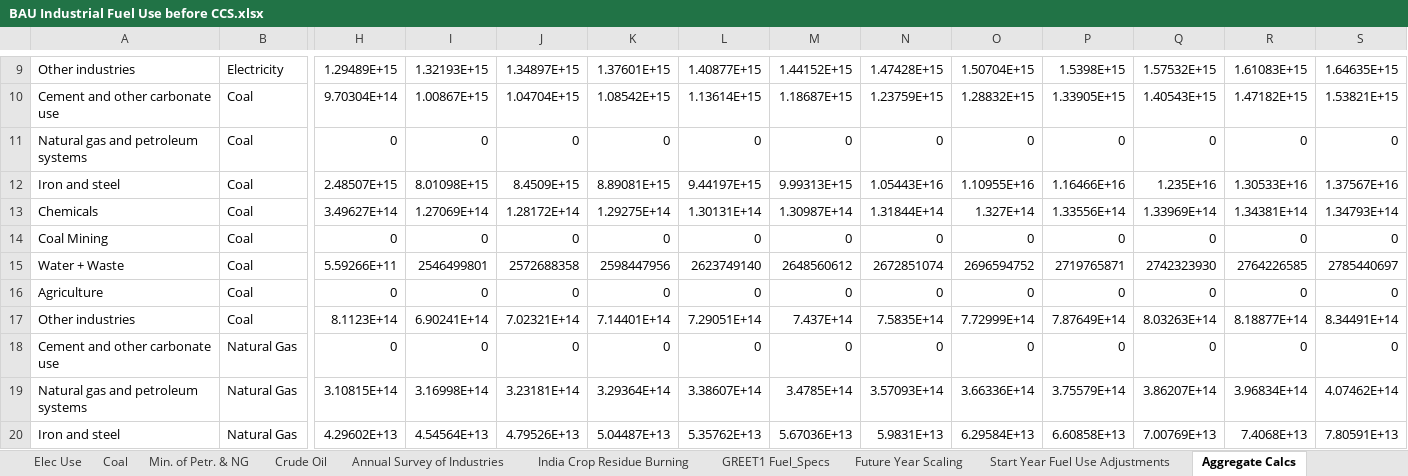
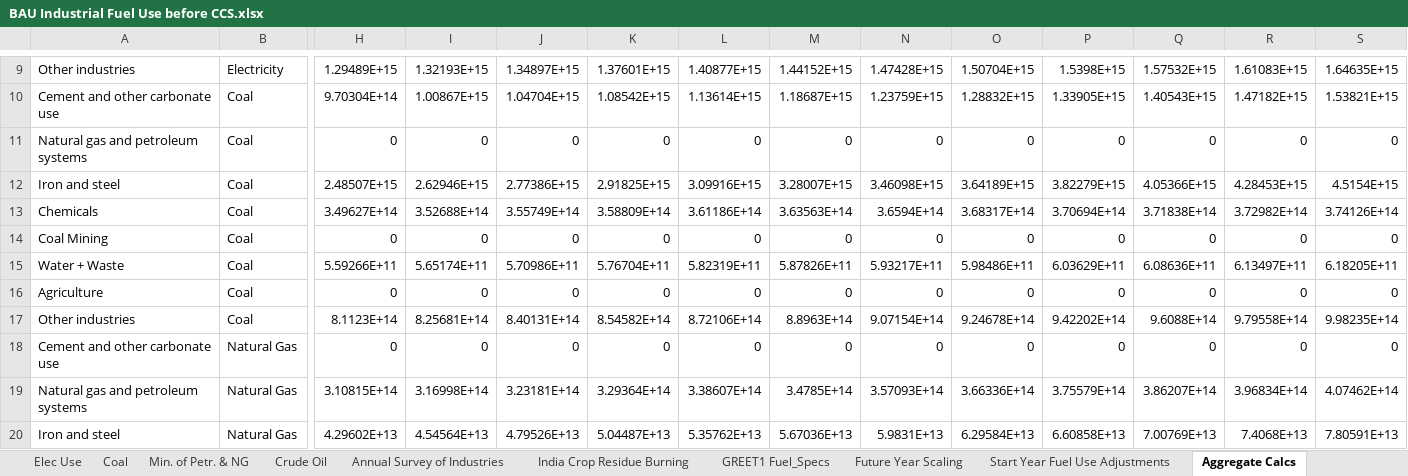
Before and after one commit to EnergyInnovation/eps-india, an Excel workbook: InputData/indst/BIFUbC/BAU Industrial Fuel Use before CCS.xlsx, sheet Aggregate Calcs, drawn as a sheet; only a part is shown, gaps mark what is left out; values as stored, in another font and other column widths than the file's, no borders; removed rows and columns are numbered as before the commit, all else as after; rows hold the shown columns only; the diff names each change by its address in the sheet, - before the commit and + after, or states it on an @@ line.

Commit message:
Second correction to coal calculations

```diff
--- a/InputData/indst/BIFUbC/BAU Industrial Fuel Use before CCS.xlsx (sheet Aggregate Calcs)
+++ b/InputData/indst/BIFUbC/BAU Industrial Fuel Use before CCS.xlsx (sheet Aggregate Calcs)
-row 12: Iron and steel | Coal | 2.48507E+15 | 8.01098E+15 | 8.4509E+15 | 8.89081E+15 | 9.44197E+15 | 9.99313E+15 | 1.05443E+16 | 1.10955E+16 | 1.16466E+16 | 1.235E+16 | 1.30533E+16 | 1.37567E+16
-row 13: Chemicals | Coal | 3.49627E+14 | 1.27069E+14 | 1.28172E+14 | 1.29275E+14 | 1.30131E+14 | 1.30987E+14 | 1.31844E+14 | 1.327E+14 | 1.33556E+14 | 1.33969E+14 | 1.34381E+14 | 1.34793E+14
+row 12: Iron and steel | Coal | 2.48507E+15 | 2.62946E+15 | 2.77386E+15 | 2.91825E+15 | 3.09916E+15 | 3.28007E+15 | 3.46098E+15 | 3.64189E+15 | 3.82279E+15 | 4.05366E+15 | 4.28453E+15 | 4.5154E+15
+row 13: Chemicals | Coal | 3.49627E+14 | 3.52688E+14 | 3.55749E+14 | 3.58809E+14 | 3.61186E+14 | 3.63563E+14 | 3.6594E+14 | 3.68317E+14 | 3.70694E+14 | 3.71838E+14 | 3.72982E+14 | 3.74126E+14
-row 15: Water + Waste | Coal | 5.59266E+11 | 2546499801 | 2572688358 | 2598447956 | 2623749140 | 2648560612 | 2672851074 | 2696594752 | 2719765871 | 2742323930 | 2764226585 | 2785440697
+row 15: Water + Waste | Coal | 5.59266E+11 | 5.65174E+11 | 5.70986E+11 | 5.76704E+11 | 5.82319E+11 | 5.87826E+11 | 5.93217E+11 | 5.98486E+11 | 6.03629E+11 | 6.08636E+11 | 6.13497E+11 | 6.18205E+11
-row 17: Other industries | Coal | 8.1123E+14 | 6.90241E+14 | 7.02321E+14 | 7.14401E+14 | 7.29051E+14 | 7.437E+14 | 7.5835E+14 | 7.72999E+14 | 7.87649E+14 | 8.03263E+14 | 8.18877E+14 | 8.34491E+14
+row 17: Other industries | Coal | 8.1123E+14 | 8.25681E+14 | 8.40131E+14 | 8.54582E+14 | 8.72106E+14 | 8.8963E+14 | 9.07154E+14 | 9.24678E+14 | 9.42202E+14 | 9.6088E+14 | 9.79558E+14 | 9.98235E+14
```
Also changed, not shown: sheet BIFUbC-coal, formulas that keep their value, 1 other file.
